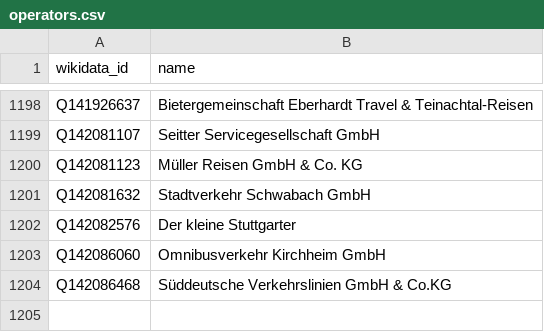
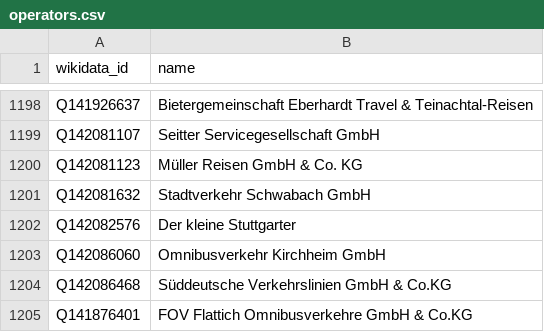
Before and after one commit to Traewelling/transitous-wikidata-operator-matching, a CSV file: operators.csv, drawn as a sheet; only a part is shown, gaps mark what is left out.

Commit message:
Update operators.csv

```diff
--- a/operators.csv
+++ b/operators.csv
@@ -1204 +1204,2 @@ Q142086060,Omnibusverkehr Kirchheim GmbH
 Q142086468,Süddeutsche Verkehrslinien GmbH & Co.KG
+Q141876401,FOV Flattich Omnibusverkehre GmbH & Co.KG
```
